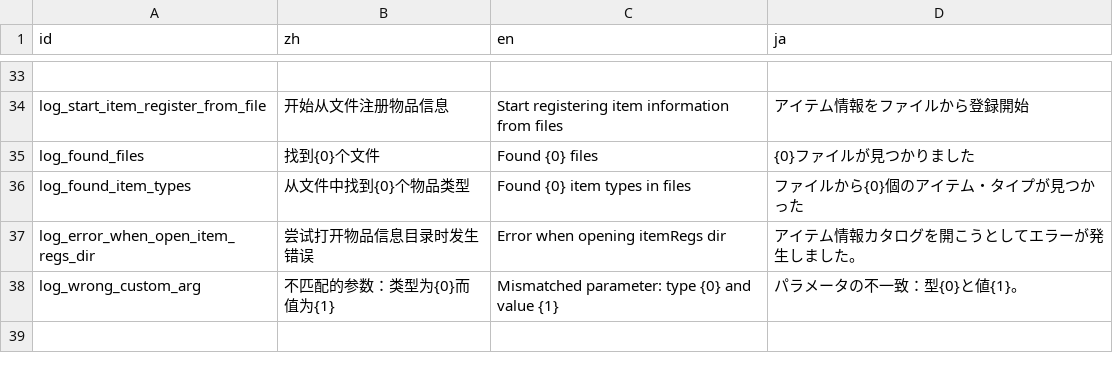
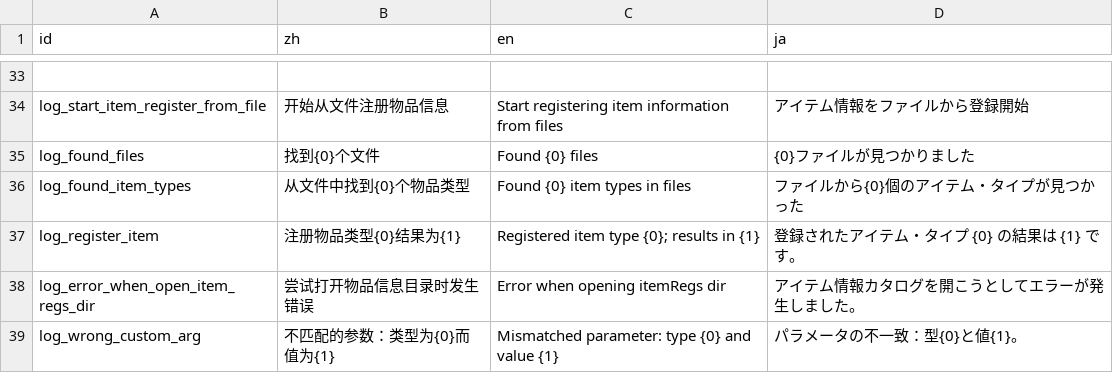
Before and after one commit to Cold-Mint/Traveller, a CSV file: locals/Log.csv, drawn as a sheet; only a part is shown, gaps mark what is left out; the diff names each change by its address in the sheet, - before the commit and + after, or states it on an @@ line.

Commit message:
Fixed a bug where the last item always looted in the same loot group 修复了同一个掉落组中总是掉落最后一项的bug

```diff
--- a/locals/Log.csv
+++ b/locals/Log.csv
+row 37: log_register_item | 注册物品类型{0}结果为{1} | Registered item type {0}; results in {1} | 登録されたアイテム・タイプ {0} の結果は {1} です。
```
Also changed, not shown: 7 other files.
